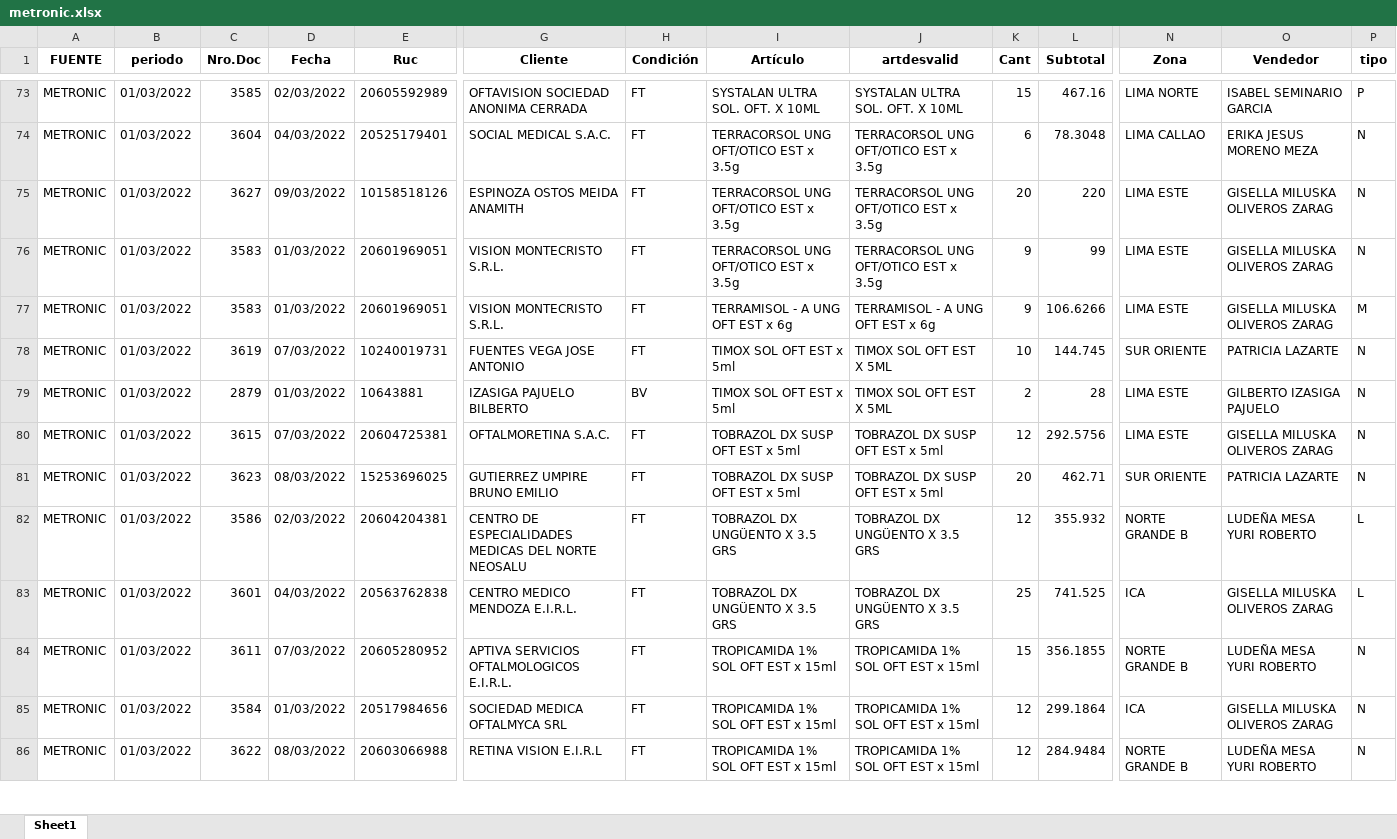
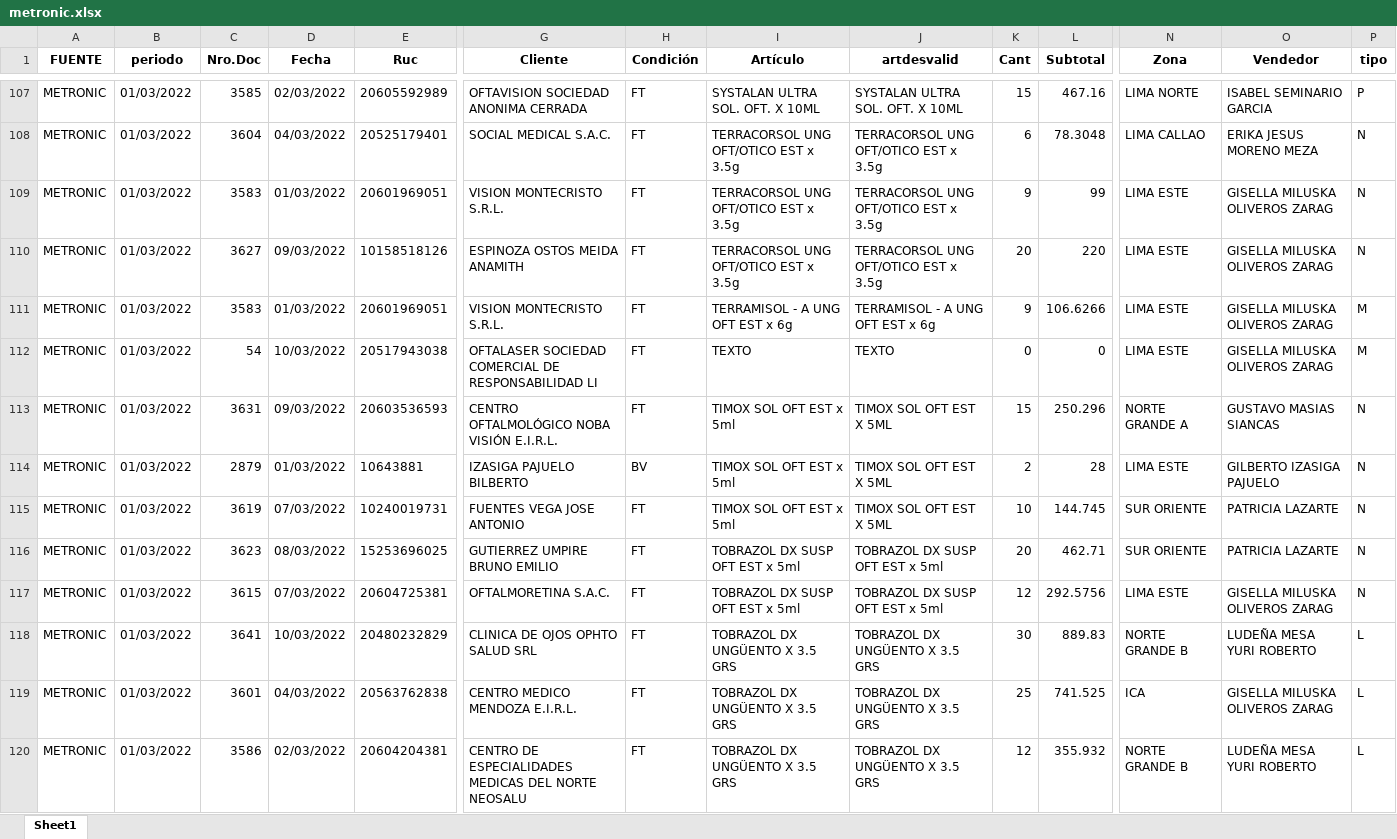
Before and after one commit to chopper210397/rselenium, an Excel workbook: metronic.xlsx, sheet Sheet1, drawn as a sheet; only a part is shown, gaps mark what is left out; the shorter side is filled out with more unchanged rows; values as stored, in another font and other column widths than the file's, no borders; addresses are those after the commit; rows hold the shown columns only; the diff covers the shown part only; the diff names each change by its address in the sheet, - before the commit and + after, or states it on an @@ line.

```diff
--- a/metronic.xlsx (sheet Sheet1)
+++ b/metronic.xlsx (sheet Sheet1)
@@ row 76 moved to row 109: METRONIC @@
+row 112: METRONIC | 01/03/2022 | 54 | 10/03/2022 | 20517943038 | OFTALASER SOCIEDAD COMERCIAL DE RESPONSABILIDAD LI | FT | TEXTO | TEXTO | 0 | 0 | LIMA ESTE | GISELLA MILUSKA OLIVEROS ZARAG | M
+row 113: METRONIC | 01/03/2022 | 3631 | 09/03/2022 | 20603536593 | CENTRO OFTALMOLÓGICO NOBA VISIÓN E.I.R.L. | FT | TIMOX SOL OFT EST x 5ml | TIMOX SOL OFT EST X 5ML | 15 | 250.296 | NORTE GRANDE A | GUSTAVO MASIAS SIANCAS | N
@@ row 79 moved to row 114: METRONIC @@
+row 116: METRONIC | 01/03/2022 | 3623 | 08/03/2022 | 15253696025 | GUTIERREZ UMPIRE BRUNO EMILIO | FT | TOBRAZOL DX SUSP OFT EST x 5ml | TOBRAZOL DX SUSP OFT EST x 5ml | 20 | 462.71 | SUR ORIENTE | PATRICIA LAZARTE | N
-C118 (Nro.Doc): 3623
+C118 (Nro.Doc): 3641
-D118 (Fecha): 08/03/2022
+D118 (Fecha): 10/03/2022
-E118 (Ruc): 15253696025
+E118 (Ruc): 20480232829
-G118 (Cliente): GUTIERREZ UMPIRE BRUNO EMILIO
+G118 (Cliente): CLINICA DE OJOS OPHTO SALUD SRL
-I118 (Artículo): TOBRAZOL DX SUSP OFT EST x 5ml
+I118 (Artículo): TOBRAZOL DX UNGÜENTO X 3.5 GRS
-J118 (artdesvalid): TOBRAZOL DX SUSP OFT EST x 5ml
+J118 (artdesvalid): TOBRAZOL DX UNGÜENTO X 3.5 GRS
-K118 (Cant): 20
+K118 (Cant): 30
-L118 (Subtotal): 462.71
+L118 (Subtotal): 889.83
-N118 (Zona): SUR ORIENTE
+N118 (Zona): NORTE GRANDE B
-O118 (Vendedor): PATRICIA LAZARTE
+O118 (Vendedor): LUDEÑA MESA YURI ROBERTO
-P118 (tipo): N
+P118 (tipo): L
@@ row 83 moved to row 119: METRONIC @@
```
Also changed, not shown: 36 added rows, 19 moved rows and 48 edited cells elsewhere in this sheet, lansierdashboard.xlsx, paulventas.xlsx, 9 other files.
